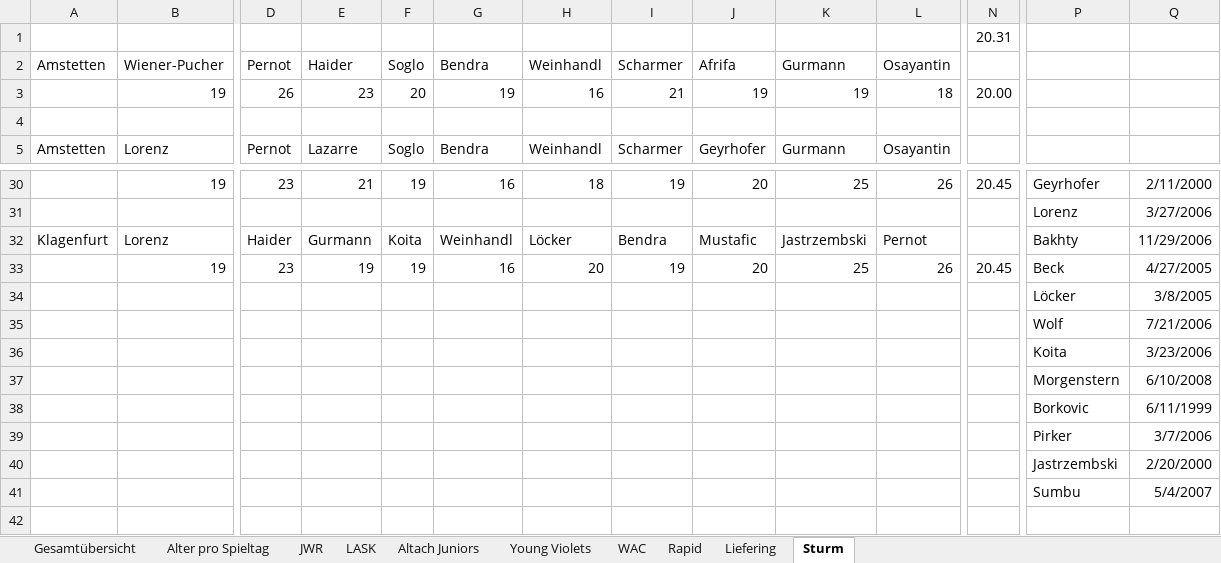
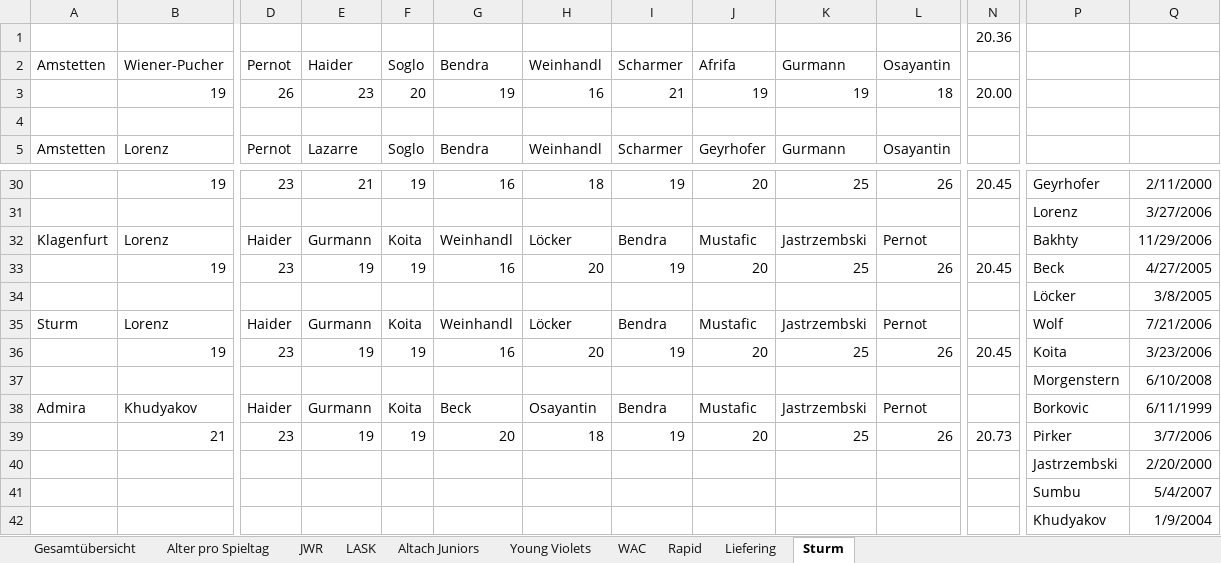
Before and after one commit to mariodemmelbauer/jwr-altersstatistik-dashboard, an Excel workbook: Statistik Altersdurchschnitt.xlsx, sheet Sturm, drawn as a sheet; only a part is shown, gaps mark what is left out; values as stored, in another font and other column widths than the file's, no borders; charts and pictures not drawn; removed rows and columns are numbered as before the commit, all else as after; rows hold the shown columns only; the diff names each change by its address in the sheet, - before the commit and + after, or states it on an @@ line.

```diff
--- a/Statistik Altersdurchschnitt.xlsx (sheet Sturm)
+++ b/Statistik Altersdurchschnitt.xlsx (sheet Sturm)
-N1: 20.31
+N1: 20.36
-row 35:  |  |  |  |  |  |  |  |  |  |  |  | Wolf | 7/21/2006
-row 36:  |  |  |  |  |  |  |  |  |  |  |  | Koita | 3/23/2006
+row 35: Sturm | Lorenz | Haider | Gurmann | Koita | Weinhandl | Löcker | Bendra | Mustafic | Jastrzembski | Pernot |  | Wolf | 7/21/2006
+row 36:  | 19 | 23 | 19 | 19 | 16 | 20 | 19 | 20 | 25 | 26 | 20.45 | Koita | 3/23/2006
-row 38:  |  |  |  |  |  |  |  |  |  |  |  | Borkovic | 6/11/1999
-row 39:  |  |  |  |  |  |  |  |  |  |  |  | Pirker | 3/7/2006
+row 38: Admira | Khudyakov | Haider | Gurmann | Koita | Beck | Osayantin | Bendra | Mustafic | Jastrzembski | Pernot |  | Borkovic | 6/11/1999
+row 39:  | 21 | 23 | 19 | 19 | 20 | 18 | 19 | 20 | 25 | 26 | 20.73 | Pirker | 3/7/2006
+row 42:  |  |  |  |  |  |  |  |  |  |  |  | Khudyakov | 1/9/2004
```
Also changed, not shown: sheet Young Violets, sheet LASK, sheet Altach Juniors, sheet WAC, sheet Rapid, sheet Liefering, 3 more sheets, charts or pictures, 2 other files.
